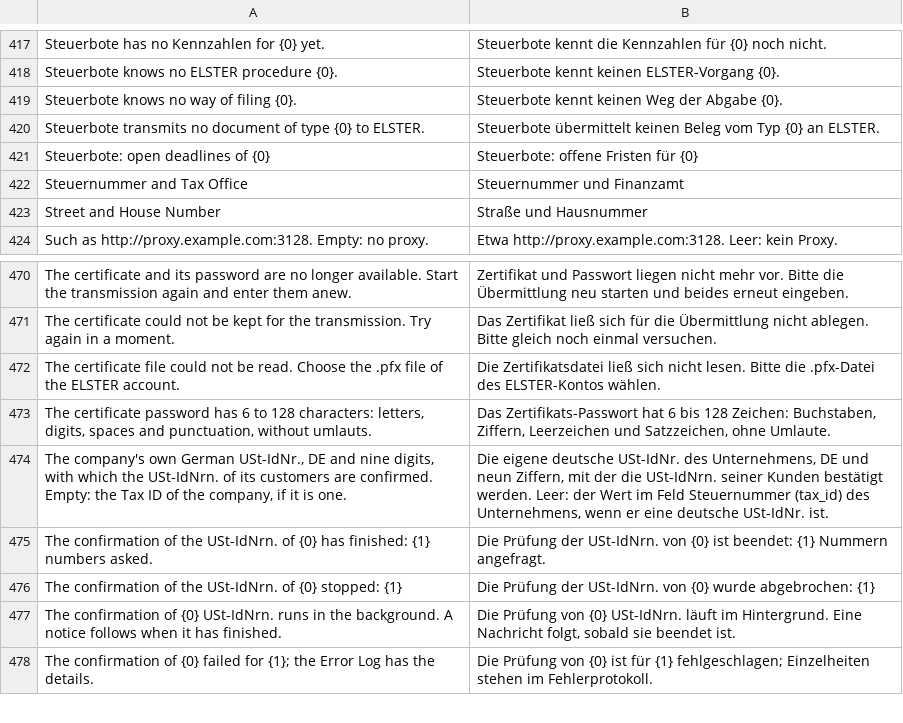
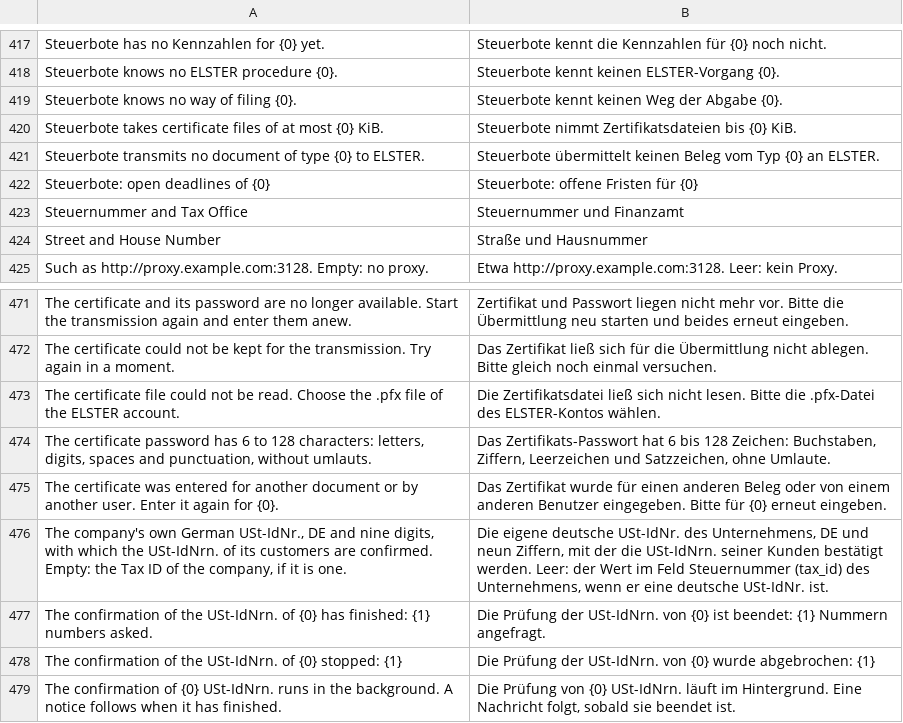
Before and after one commit to encircle360-oss/steuerbote, a CSV file: steuerbote/translations/de.csv, drawn as a sheet; only a part is shown, gaps mark what is left out; the shorter side is filled out with more unchanged rows; the diff names each change by its address in the sheet, - before the commit and + after, or states it on an @@ line.

Commit message:
bind a stashed certificate to the user and the document it was entered for, give the job only the name of its transmission, and limit stashes per user and in size

```diff
--- a/steuerbote/translations/de.csv
+++ b/steuerbote/translations/de.csv
+row 420: Steuerbote takes certificate files of at most {0} KiB. | Steuerbote nimmt Zertifikatsdateien bis {0} KiB.
+row 475: The certificate was entered for another document or by another user. Enter it again for {0}. | Das Zertifikat wurde für einen anderen Beleg oder von einem anderen Benutzer eingegeben. Bitte für {0} erneut eingeben.
```
Also changed, not shown: 15 other files.
